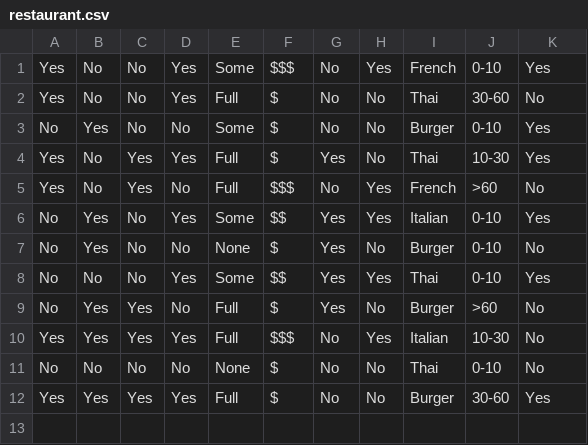
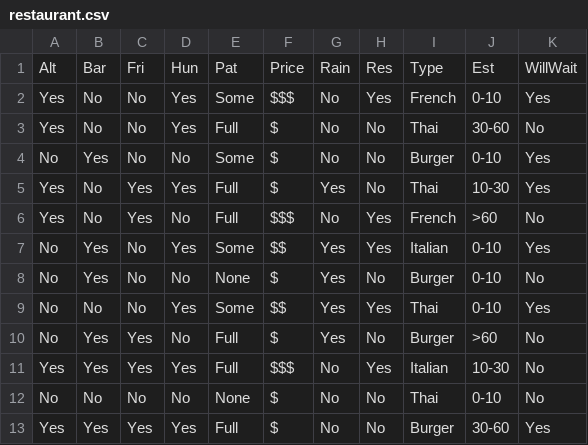
Before and after one commit to lamduong33/AIMA-CPP, a CSV file: datasets/restaurant.csv, drawn as a sheet.

Commit message:
fix: Added label to restaurant dataset.

```diff
--- a/datasets/restaurant.csv
+++ b/datasets/restaurant.csv
@@ -1 +1,2 @@
+Alt,Bar,Fri,Hun,Pat,Price,Rain,Res,Type,Est,WillWait
 Yes,No,No,Yes,Some,$$$,No,Yes,French,0-10,Yes
```
